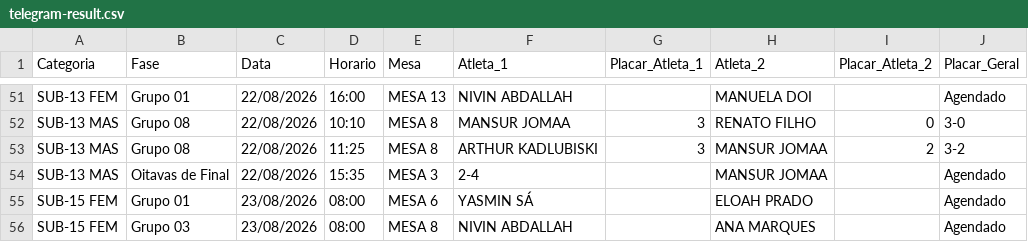
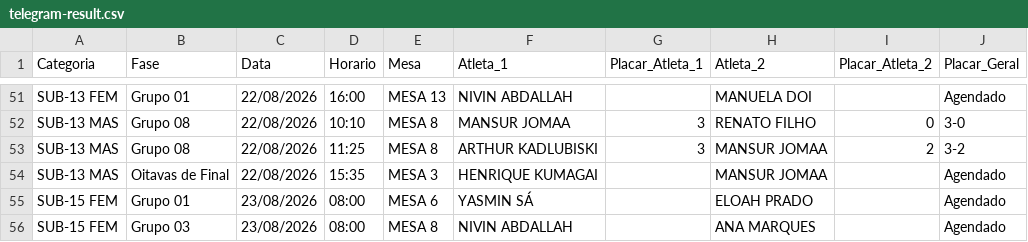
Before and after one commit to barratella/cbtmexport, a CSV file: telegram-result.csv, drawn as a sheet; only a part is shown, gaps mark what is left out; the diff names each change by its address in the sheet, - before the commit and + after, or states it on an @@ line.

```diff
--- a/telegram-result.csv
+++ b/telegram-result.csv
-F54 (Atleta_1): 2-4
+F54 (Atleta_1): HENRIQUE KUMAGAI
```
Also changed, not shown: 3 other files.
